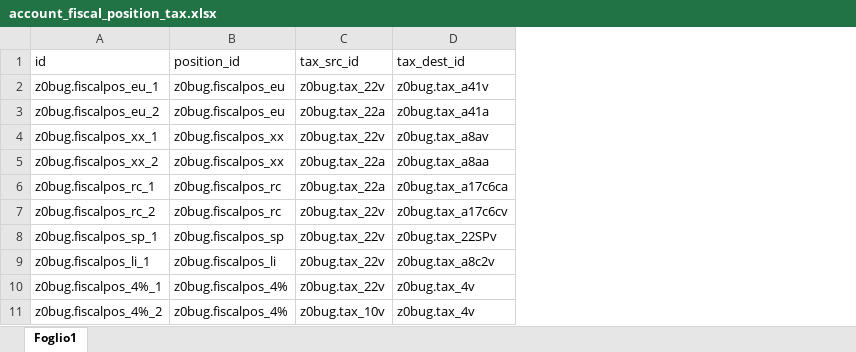
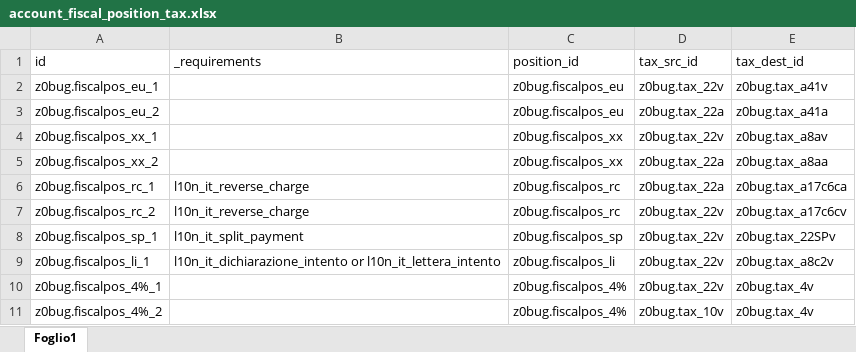
Before and after one commit to zeroincombenze/tools, an Excel workbook: z0bug_odoo/build/lib/z0bug_odoo/data/account_fiscal_position_tax.xlsx, sheet Foglio1, drawn as a sheet; values as stored, in another font and other column widths than the file's, no borders; the diff names each change by its address in the sheet, - before the commit and + after, or states it on an @@ line.

```diff
--- a/z0bug_odoo/build/lib/z0bug_odoo/data/account_fiscal_position_tax.xlsx (sheet Foglio1)
+++ b/z0bug_odoo/build/lib/z0bug_odoo/data/account_fiscal_position_tax.xlsx (sheet Foglio1)
+column B (_requirements), rows 6-9: l10n_it_reverse_charge | l10n_it_reverse_charge | l10n_it_split_payment | l10n_it_dichiarazione_intento or l10n_it_lettera_intento
```
Also changed, not shown: z0bug_odoo/build/lib/z0bug_odoo/data/account_journal.xlsx, z0bug_odoo/build/lib/z0bug_odoo/data/res_partner.xlsx, 52 other files.
